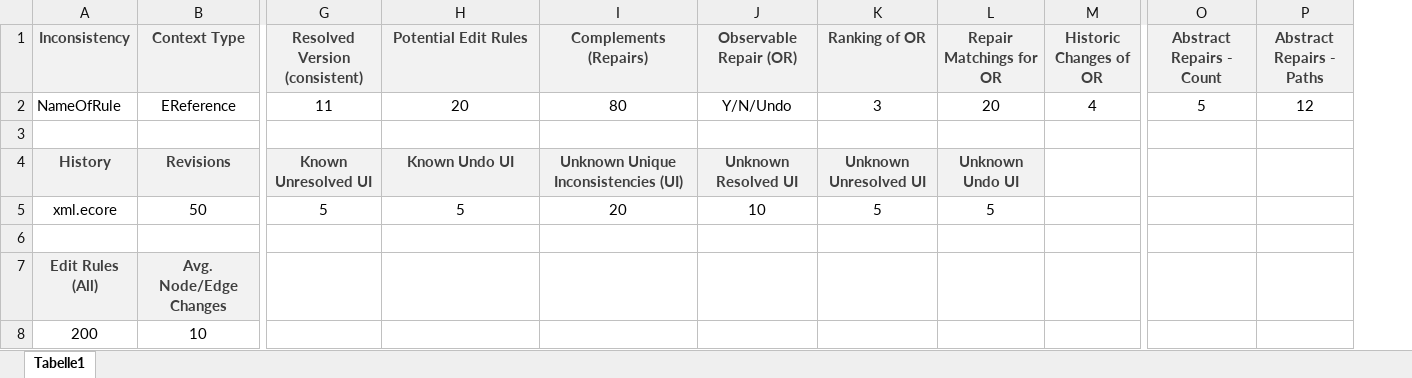
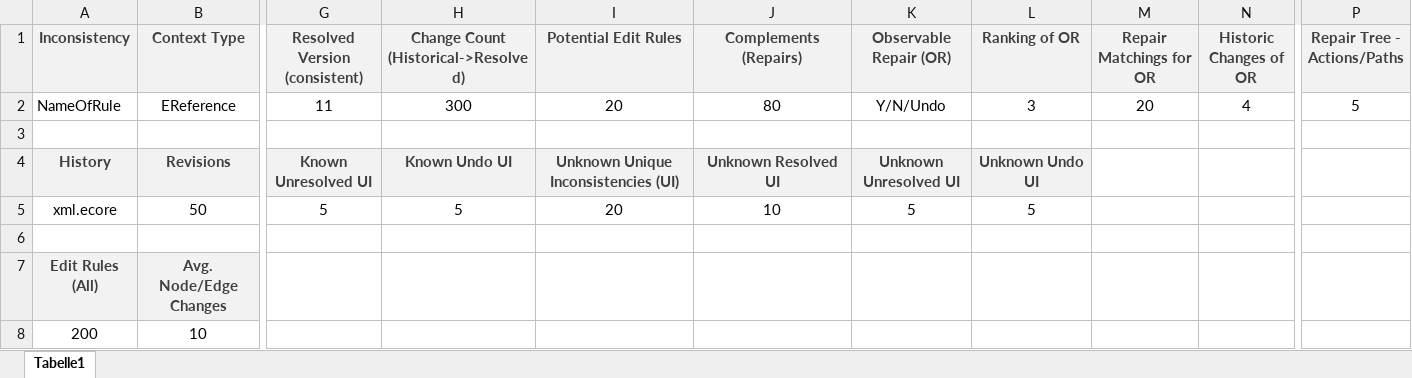
Before and after one commit to repairvision/repairvision, an Excel workbook: plugins.evaluation/org.sidiff.repair.history.evaluation/notes/EvaluationParameters.xlsx, sheet Tabelle1, drawn as a sheet; only a part is shown, gaps mark what is left out; values as stored, in another font and other column widths than the file's, no borders; removed rows and columns are numbered as before the commit, all else as after; the diff names each change by its address in the sheet, - before the commit and + after, or states it on an @@ line.

Commit message:
evaluation logging
git-svn-id: http://svn.informatik.uni-siegen.de/DA.mohrndorf/trunk/projects/consistency/evaluation@3433 db72bd86-da5d-42d1-ad72-61f8f7c676a0

```diff
--- a/plugins.evaluation/org.sidiff.repair.history.evaluation/notes/EvaluationParameters.xlsx (sheet Tabelle1)
+++ b/plugins.evaluation/org.sidiff.repair.history.evaluation/notes/EvaluationParameters.xlsx (sheet Tabelle1)
+column H, rows 1-5: Change Count (Historical->Resolved) | 300 |  | Known Undo UI | 5
-column P (Abstract Repairs - Paths), row 2: 12
-P1: Abstract Repairs - Count
+P1: Repair Tree - Actions/Paths
-I4 (Potential Edit Rules): Known Undo UI
+I4 (Potential Edit Rules): Unknown Unique Inconsistencies (UI)
-J4 (Complements (Repairs)): Unknown Unique Inconsistencies (UI)
+J4 (Complements (Repairs)): Unknown Resolved UI
-K4 (Observable Repair (OR)): Unknown Resolved UI
+K4 (Observable Repair (OR)): Unknown Unresolved UI
-L4 (Ranking of OR): Unknown Unresolved UI
+L4 (Ranking of OR): Unknown Undo UI
-M4 (Repair Matchings for OR): Unknown Undo UI
+M4 (Repair Matchings for OR): (empty)
-M4 fill: #F2F2F2
+M4 fill: none
-I5 (Potential Edit Rules): 5
+I5 (Potential Edit Rules): 20
-J5 (Complements (Repairs)): 20
+J5 (Complements (Repairs)): 10
-K5 (Observable Repair (OR)): 10
+K5 (Observable Repair (OR)): 5
-M5 (Repair Matchings for OR): 5
+M5 (Repair Matchings for OR): (empty)
```
Also changed, not shown: 16 other files.
